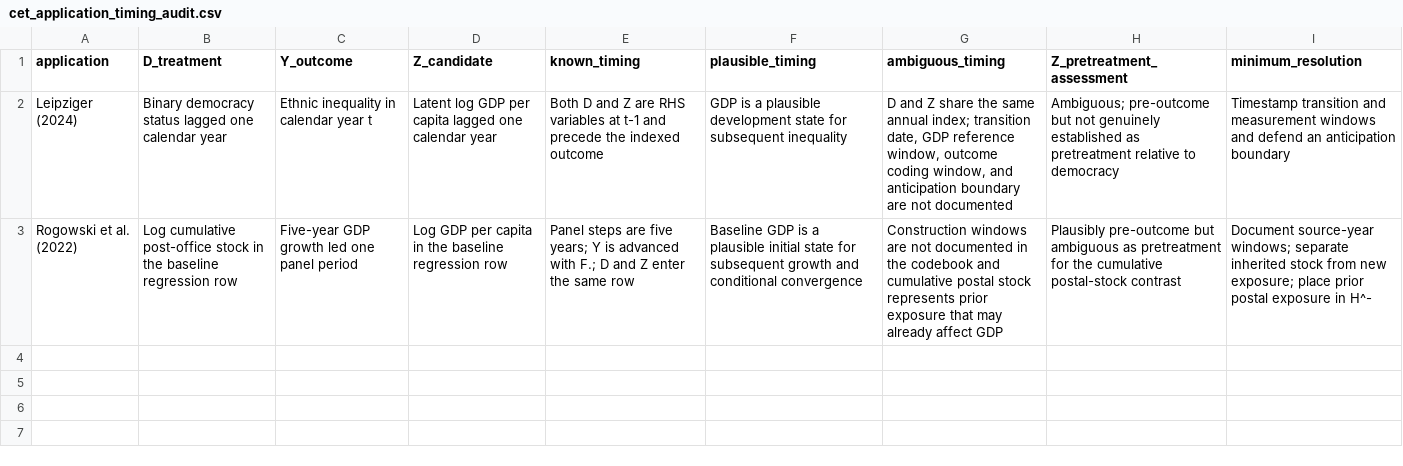
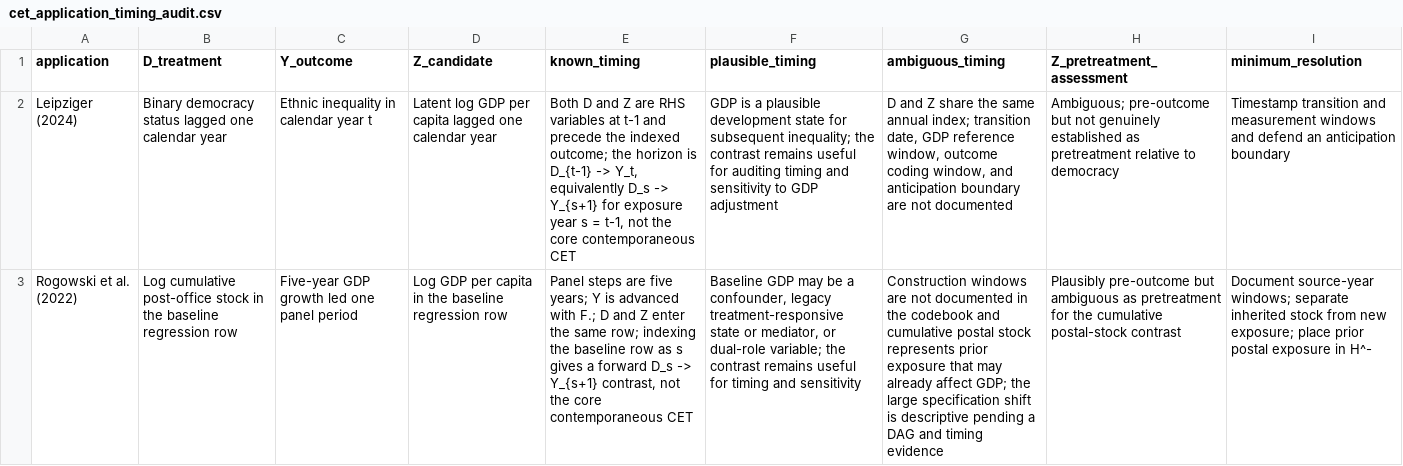
Before and after one commit to mgaldino/IVB-paper, a CSV file: quality_reports/cet_application_timing_audit.csv, drawn as a sheet; the diff names each change by its address in the sheet, - before the commit and + after, or states it on an @@ line.

```diff
--- a/quality_reports/cet_application_timing_audit.csv
+++ b/quality_reports/cet_application_timing_audit.csv
-E2 (known_timing): …the indexed outcome
+E2 (known_timing): …the indexed outcome; the horizon is D_{t-1} -> Y_t, equivalently D_s -> Y_{s+1} for exposure year s = t-1, not the core contemporaneous CET
-F2 (plausible_timing): …for subsequent inequality
+F2 (plausible_timing): …for subsequent inequality; the contrast remains useful for auditing timing and sensitivity to GDP adjustment
-E3 (known_timing): …the same row
+E3 (known_timing): …the same row; indexing the baseline row as s gives a forward D_s -> Y_{s+1} contrast, not the core contemporaneous CET
-F3 (plausible_timing): Baseline GDP is a plausible initial state for subsequent growth and conditional convergence
+F3 (plausible_timing): Baseline GDP may be a confounder, legacy treatment-responsive state or mediator, or dual-role variable; the contrast remains useful for timing and sensitivity
-G3 (ambiguous_timing): …already affect GDP
+G3 (ambiguous_timing): …already affect GDP; the large specification shift is descriptive pending a DAG and timing evidence
```
Also changed, not shown: 2 other files.
